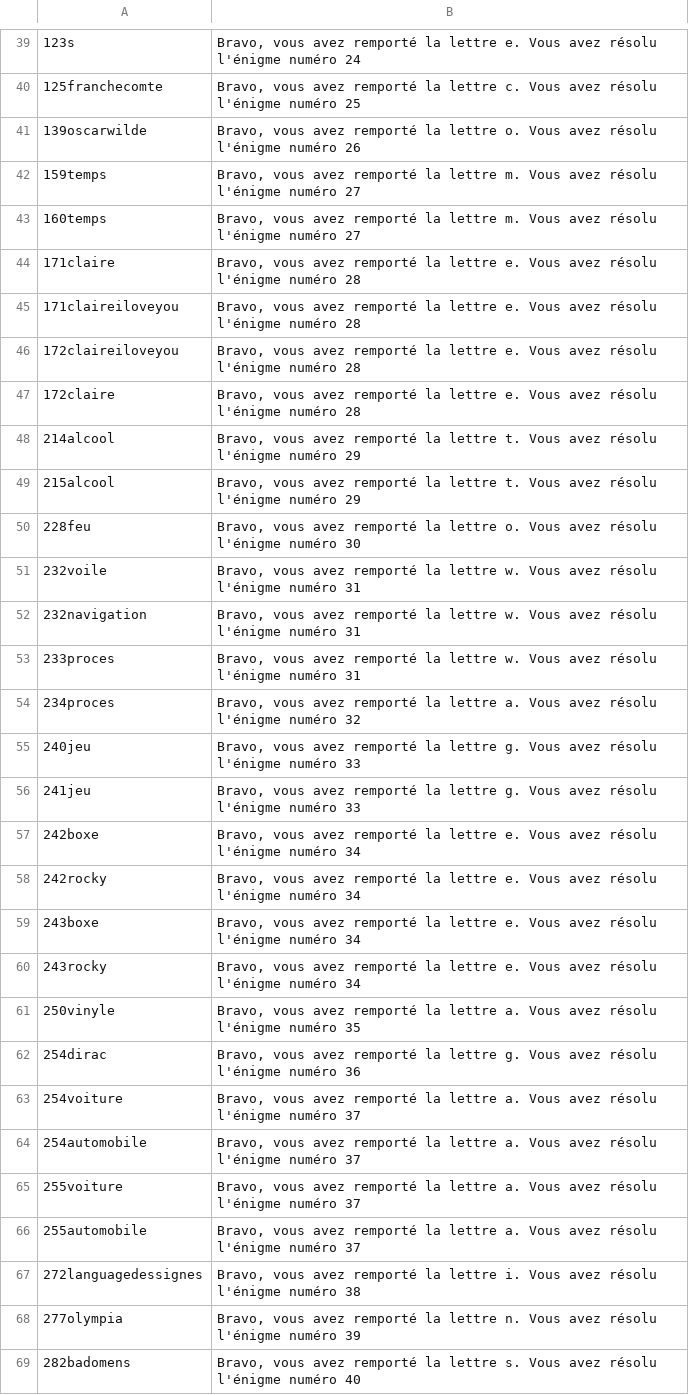
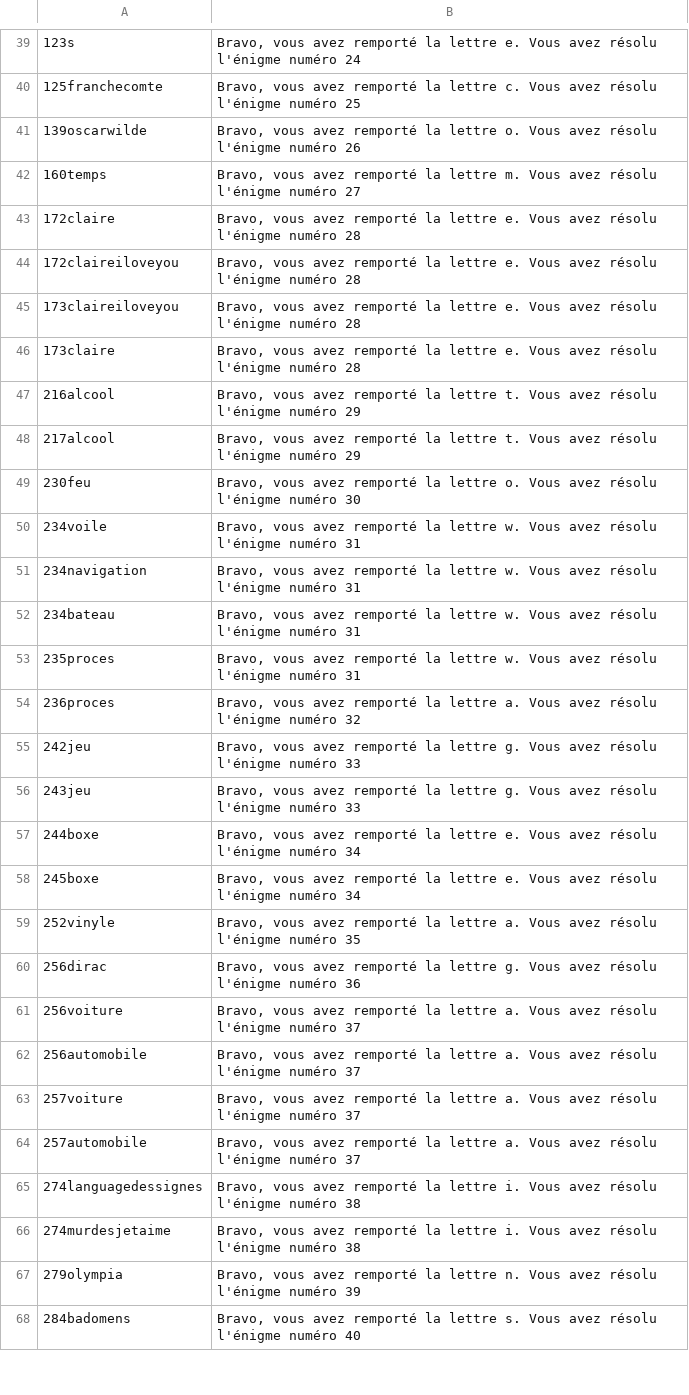
Before and after one commit to michelchiara/5JEI, a CSV file: enigmes.csv, drawn as a sheet; only a part is shown, gaps mark what is left out; the diff covers the shown part only.

Commit message:
enigmes csv last version

```diff
--- a/enigmes.csv
+++ b/enigmes.csv
@@ -41,29 +41,28 @@
 139oscarwilde,"Bravo, vous avez remporté la lettre o. Vous avez résolu l'énigme numéro 26"
-159temps,"Bravo, vous avez remporté la lettre m. Vous avez résolu l'énigme numéro 27"
 160temps,"Bravo, vous avez remporté la lettre m. Vous avez résolu l'énigme numéro 27"
-171claire,"Bravo, vous avez remporté la lettre e. Vous avez résolu l'énigme numéro 28"
-171claireiloveyou,"Bravo, vous avez remporté la lettre e. Vous avez résolu l'énigme numéro 28"
+172claire,"Bravo, vous avez remporté la lettre e. Vous avez résolu l'énigme numéro 28"
 172claireiloveyou,"Bravo, vous avez remporté la lettre e. Vous avez résolu l'énigme numéro 28"
-172claire,"Bravo, vous avez remporté la lettre e. Vous avez résolu l'énigme numéro 28"
-214alcool,"Bravo, vous avez remporté la lettre t. Vous avez résolu l'énigme numéro 29"
-215alcool,"Bravo, vous avez remporté la lettre t. Vous avez résolu l'énigme numéro 29"
-228feu,"Bravo, vous avez remporté la lettre o. Vous avez résolu l'énigme numéro 30"
-232voile,"Bravo, vous avez remporté la lettre w. Vous avez résolu l'énigme numéro 31"
-232navigation,"Bravo, vous avez remporté la lettre w. Vous avez résolu l'énigme numéro 31"
-233proces,"Bravo, vous avez remporté la lettre w. Vous avez résolu l'énigme numéro 31"
-234proces,"Bravo, vous avez remporté la lettre a. Vous avez résolu l'énigme numéro 32"
-240jeu,"Bravo, vous avez remporté la lettre g. Vous avez résolu l'énigme numéro 33"
-241jeu,"Bravo, vous avez remporté la lettre g. Vous avez résolu l'énigme numéro 33"
-242boxe,"Bravo, vous avez remporté la lettre e. Vous avez résolu l'énigme numéro 34"
-242rocky,"Bravo, vous avez remporté la lettre e. Vous avez résolu l'énigme numéro 34"
-243boxe,"Bravo, vous avez remporté la lettre e. Vous avez résolu l'énigme numéro 34"
-243rocky,"Bravo, vous avez remporté la lettre e. Vous avez résolu l'énigme numéro 34"
-250vinyle,"Bravo, vous avez remporté la lettre a. Vous avez résolu l'énigme numéro 35"
-254dirac,"Bravo, vous avez remporté la lettre g. Vous avez résolu l'énigme numéro 36"
-254voiture,"Bravo, vous avez remporté la lettre a. Vous avez résolu l'énigme numéro 37"
-254automobile,"Bravo, vous avez remporté la lettre a. Vous avez résolu l'énigme numéro 37"
-255voiture,"Bravo, vous avez remporté la lettre a. Vous avez résolu l'énigme numéro 37"
-255automobile,"Bravo, vous avez remporté la lettre a. Vous avez résolu l'énigme numéro 37"
-272languagedessignes,"Bravo, vous avez remporté la lettre i. Vous avez résolu l'énigme numéro 38"
-277olympia,"Bravo, vous avez remporté la lettre n. Vous avez résolu l'énigme numéro 39"
-282badomens,"Bravo, vous avez remporté la lettre s. Vous avez résolu l'énigme numéro 40"
+173claireiloveyou,"Bravo, vous avez remporté la lettre e. Vous avez résolu l'énigme numéro 28"
+173claire,"Bravo, vous avez remporté la lettre e. Vous avez résolu l'énigme numéro 28"
+216alcool,"Bravo, vous avez remporté la lettre t. Vous avez résolu l'énigme numéro 29"
+217alcool,"Bravo, vous avez remporté la lettre t. Vous avez résolu l'énigme numéro 29"
+230feu,"Bravo, vous avez remporté la lettre o. Vous avez résolu l'énigme numéro 30"
+234voile,"Bravo, vous avez remporté la lettre w. Vous avez résolu l'énigme numéro 31"
+234navigation,"Bravo, vous avez remporté la lettre w. Vous avez résolu l'énigme numéro 31"
+234bateau,"Bravo, vous avez remporté la lettre w. Vous avez résolu l'énigme numéro 31"
+235proces,"Bravo, vous avez remporté la lettre w. Vous avez résolu l'énigme numéro 31"
+236proces,"Bravo, vous avez remporté la lettre a. Vous avez résolu l'énigme numéro 32"
+242jeu,"Bravo, vous avez remporté la lettre g. Vous avez résolu l'énigme numéro 33"
+243jeu,"Bravo, vous avez remporté la lettre g. Vous avez résolu l'énigme numéro 33"
+244boxe,"Bravo, vous avez remporté la lettre e. Vous avez résolu l'énigme numéro 34"
+245boxe,"Bravo, vous avez remporté la lettre e. Vous avez résolu l'énigme numéro 34"
+252vinyle,"Bravo, vous avez remporté la lettre a. Vous avez résolu l'énigme numéro 35"
+256dirac,"Bravo, vous avez remporté la lettre g. Vous avez résolu l'énigme numéro 36"
+256voiture,"Bravo, vous avez remporté la lettre a. Vous avez résolu l'énigme numéro 37"
+256automobile,"Bravo, vous avez remporté la lettre a. Vous avez résolu l'énigme numéro 37"
+257voiture,"Bravo, vous avez remporté la lettre a. Vous avez résolu l'énigme numéro 37"
+257automobile,"Bravo, vous avez remporté la lettre a. Vous avez résolu l'énigme numéro 37"
+274languagedessignes,"Bravo, vous avez remporté la lettre i. Vous avez résolu l'énigme numéro 38"
+274murdesjetaime,"Bravo, vous avez remporté la lettre i. Vous avez résolu l'énigme numéro 38"
+279olympia,"Bravo, vous avez remporté la lettre n. Vous avez résolu l'énigme numéro 39"
+284badomens,"Bravo, vous avez remporté la lettre s. Vous avez résolu l'énigme numéro 40"
```
Also changed, not shown: 2 added rows, 2 removed rows and 12 edited cells elsewhere in this file.
